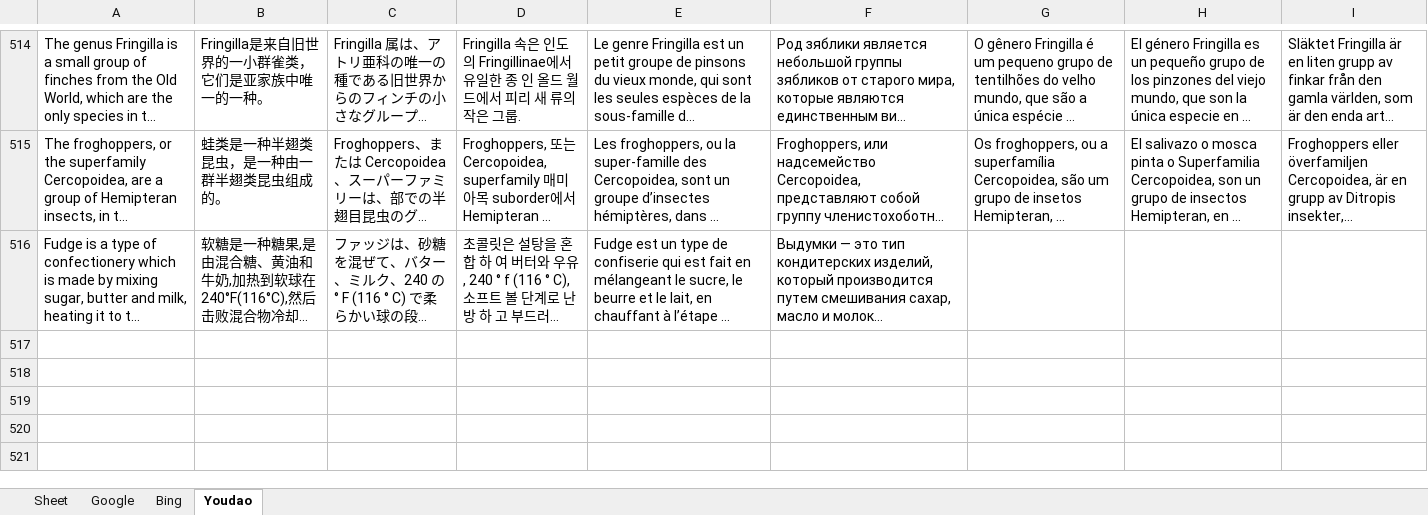
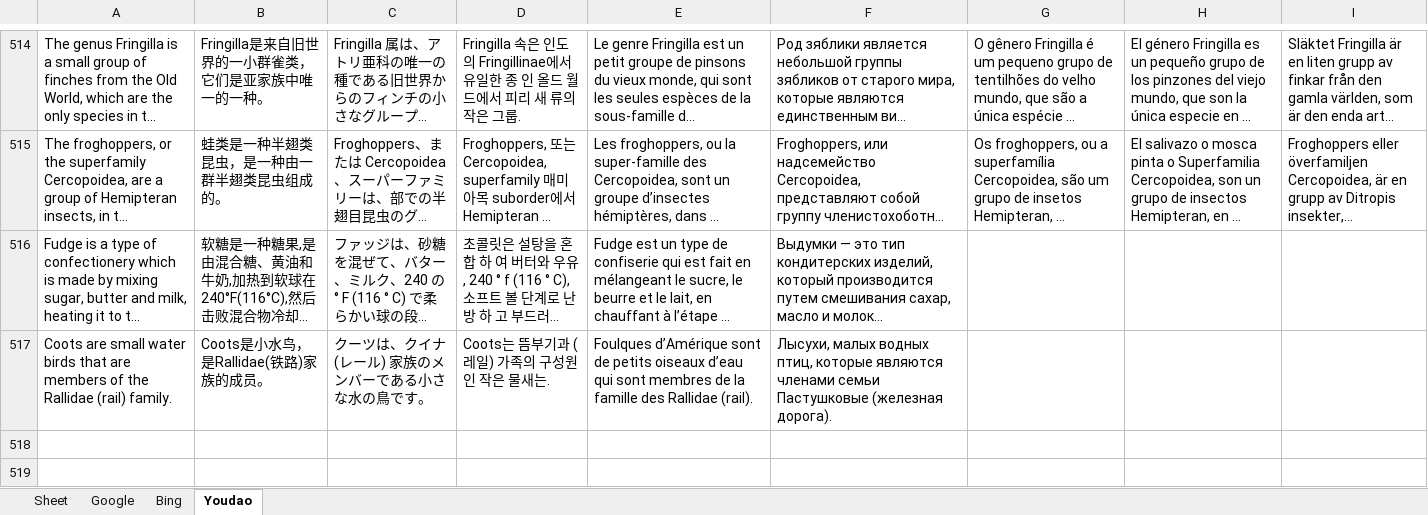
Before and after one commit to yanboyang713/Metamorphic-Testing-of-Machine-Translation-Software, an Excel workbook: translations.xlsx, sheet Youdao, drawn as a sheet; only a part is shown, gaps mark what is left out; the shorter side is filled out with more unchanged rows; long unchanged cells end in …; values as stored, in another font and other column widths than the file's, no borders; the diff names each change by its address in the sheet, - before the commit and + after, or states it on an @@ line.

Commit message:
update youdao

```diff
--- a/translations.xlsx (sheet Youdao)
+++ b/translations.xlsx (sheet Youdao)
-row 517: (empty)
+row 517: Coots are small water birds that are members of the Rallidae (rail) family. | Coots是小水鸟，是Rallidae(铁路)家族的成员。 | クーツは、クイナ (レール) 家族のメンバーである小さな水の鳥です。 | Coots는 뜸부기과 (레일) 가족의 구성원 인 작은 물새는. | Foulques d’Amérique sont de petits oiseaux d’eau qui sont membres de la famille des Rallidae (rail). | Лысухи, малых водных птиц, которые являются членами семьи Пастушковые (железная дорога).
```
Also changed, not shown: sheet Google, sheet Bing, 2 other files.
